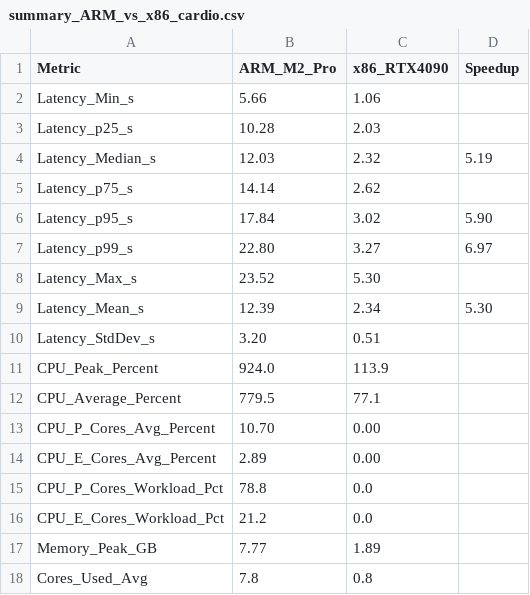
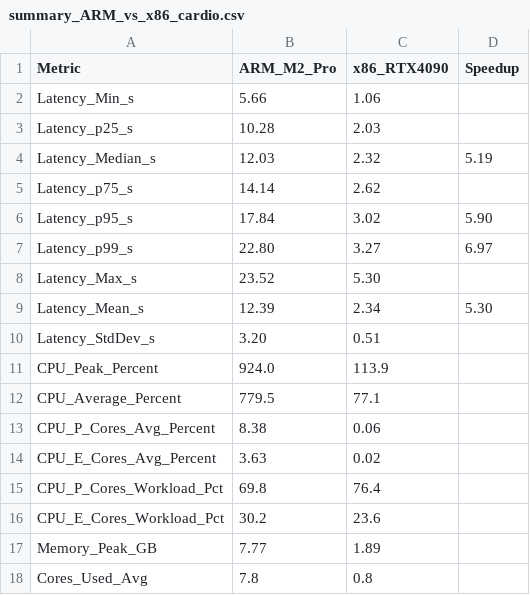
Before and after one commit to YanBoChen0928/CS5600-process-homework, a CSV file: FinalProjectCode/medical-rag-profiling/final_report/summary_ARM_vs_x86_cardio.csv, drawn as a sheet.

```diff
--- a/FinalProjectCode/medical-rag-profiling/final_report/summary_ARM_vs_x86_cardio.csv
+++ b/FinalProjectCode/medical-rag-profiling/final_report/summary_ARM_vs_x86_cardio.csv
@@ -12,6 +12,6 @@ CPU_Peak_Percent,924.0,113.9,
 CPU_Average_Percent,779.5,77.1,
-CPU_P_Cores_Avg_Percent,10.70,0.00,
-CPU_E_Cores_Avg_Percent,2.89,0.00,
-CPU_P_Cores_Workload_Pct,78.8,0.0,
-CPU_E_Cores_Workload_Pct,21.2,0.0,
+CPU_P_Cores_Avg_Percent,8.38,0.06,
+CPU_E_Cores_Avg_Percent,3.63,0.02,
+CPU_P_Cores_Workload_Pct,69.8,76.4,
+CPU_E_Cores_Workload_Pct,30.2,23.6,
 Memory_Peak_GB,7.77,1.89,
```
Also changed, not shown: FinalProjectCode/medical-rag-profiling/final_report/summary_ARM_vs_x86_100.csv, FinalProjectCode/medical-rag-profiling/final_report/summary_ARM_vs_x86_infection.csv, 16 other files.
